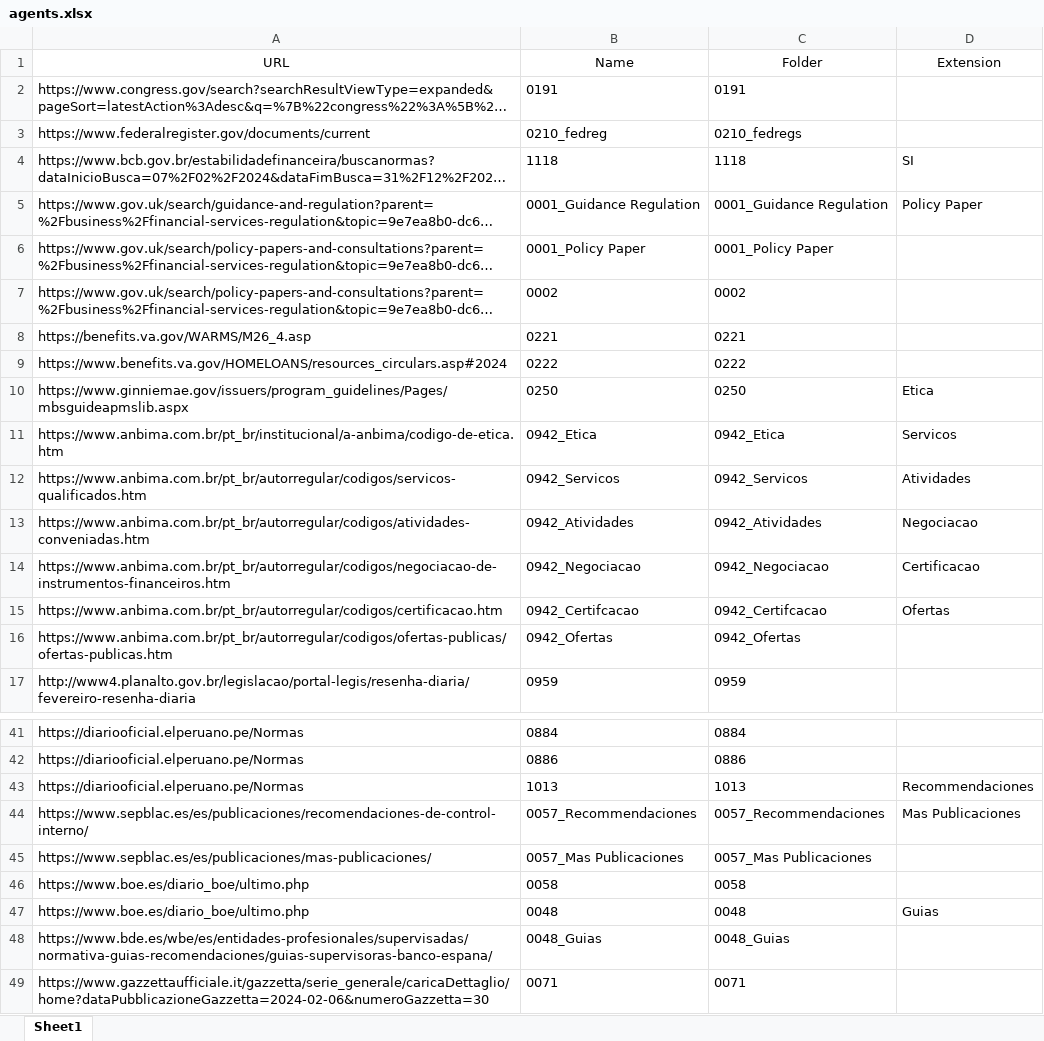
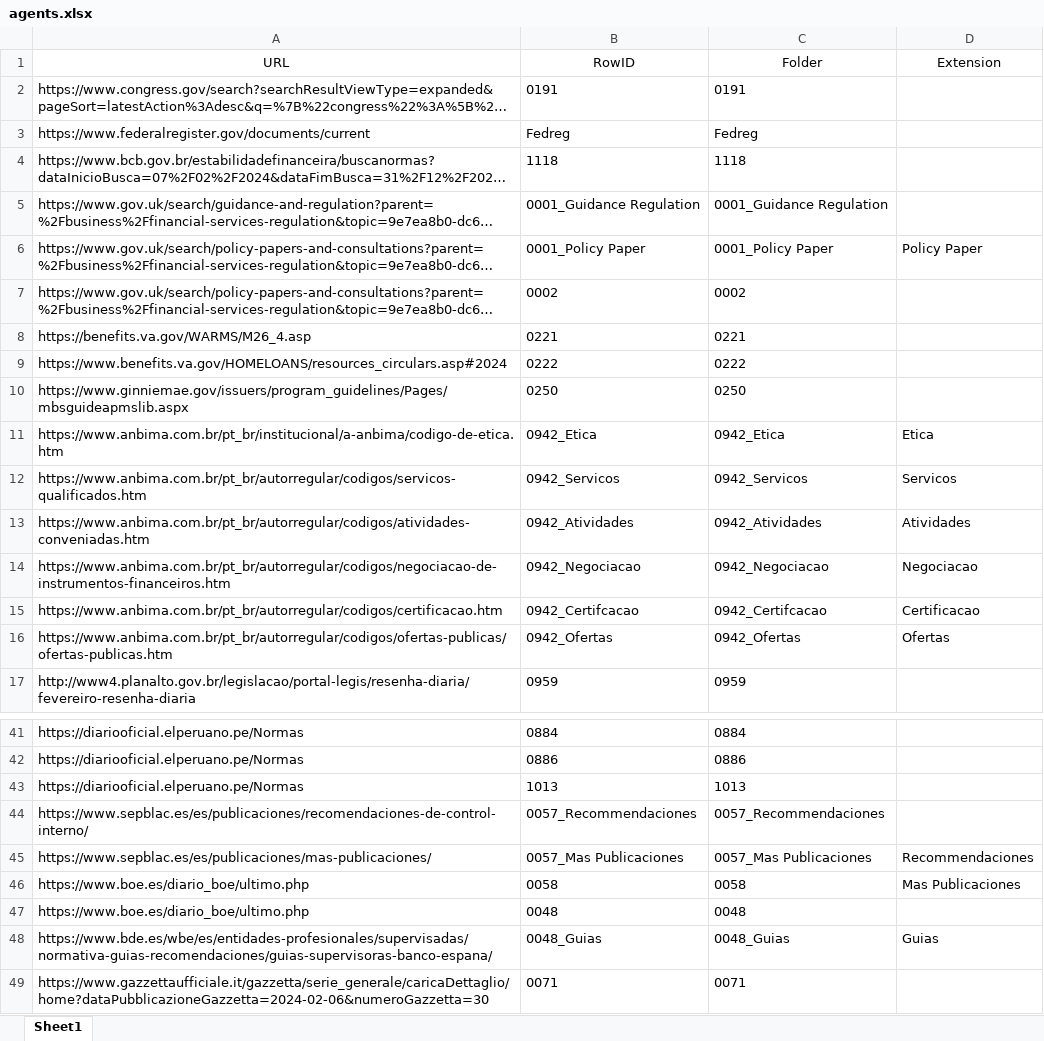
Before and after one commit to asdJPasc/AutoSS, an Excel workbook: agents.xlsx, sheet Sheet1, drawn as a sheet; only a part is shown, gaps mark what is left out; long unchanged cells end in …; values as stored, in another font and other column widths than the file's, no borders; removed rows and columns are numbered as before the commit, all else as after; the diff covers the shown part only; the diff names each change by its address in the sheet, - before the commit and + after, or states it on an @@ line.

```diff
--- a/agents.xlsx (sheet Sheet1)
+++ b/agents.xlsx (sheet Sheet1)
-B1: Name
+B1: RowID
-row 3: https://www.federalregister.gov/documents/current | 0210_fedreg | 0210_fedregs
+row 3: https://www.federalregister.gov/documents/current | Fedreg | Fedreg
-D4 (Extension): SI
+D4 (Extension): (empty)
-D5 (Extension): Policy Paper
+D5 (Extension): (empty)
-D6 (Extension): (empty)
+D6 (Extension): Policy Paper
-D10 (Extension): Etica
+D10 (Extension): (empty)
-D11 (Extension): Servicos
+D11 (Extension): Etica
-D12 (Extension): Atividades
+D12 (Extension): Servicos
-D13 (Extension): Negociacao
+D13 (Extension): Atividades
-D14 (Extension): Certificacao
+D14 (Extension): Negociacao
-D15 (Extension): Ofertas
+D15 (Extension): Certificacao
-D16 (Extension): (empty)
+D16 (Extension): Ofertas
-D43 (Extension): Recommendaciones
+D43 (Extension): (empty)
-D44 (Extension): Mas Publicaciones
+D44 (Extension): (empty)
-D45 (Extension): (empty)
+D45 (Extension): Recommendaciones
-D46 (Extension): (empty)
+D46 (Extension): Mas Publicaciones
-D47 (Extension): Guias
+D47 (Extension): (empty)
-D48 (Extension): (empty)
+D48 (Extension): Guias
```
Also changed, not shown: 5 edited cells elsewhere in this sheet, 1 other file.
